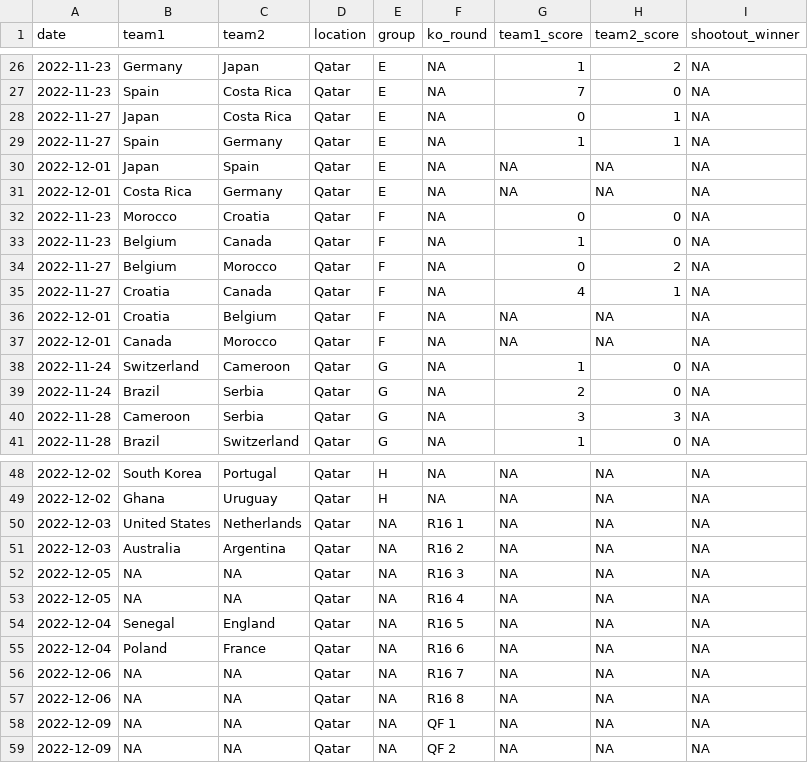
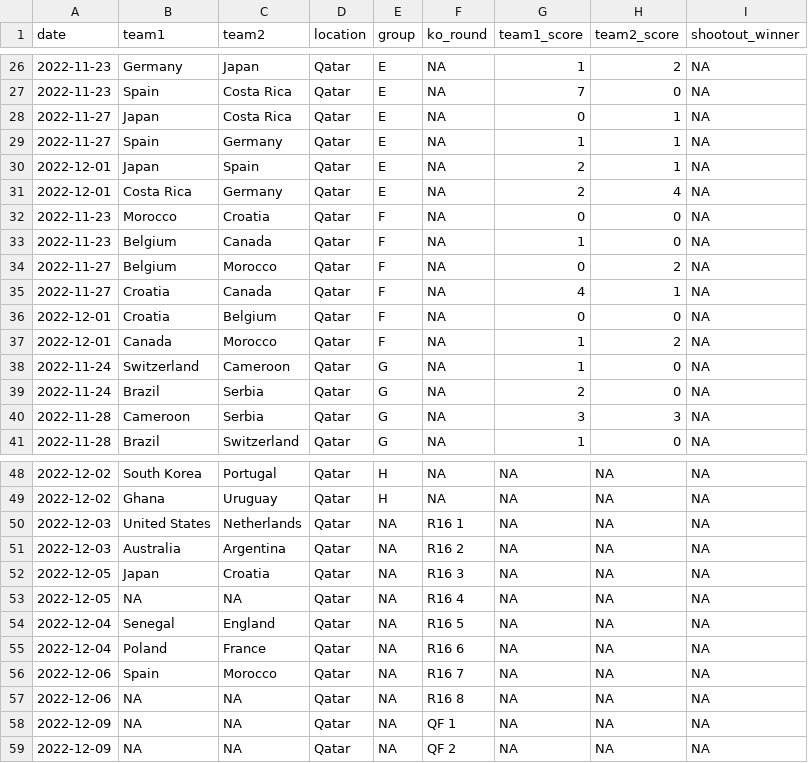
Before and after one commit to lbenz730/world_cup_2022, a CSV file: data/schedule.csv, drawn as a sheet; only a part is shown, gaps mark what is left out.

```diff
--- a/data/schedule.csv
+++ b/data/schedule.csv
@@ -29,4 +29,4 @@ date,team1,team2,location,group,ko_round,team1_score,team2_score,shootout_winner
 2022-11-27,Spain,Germany,Qatar,E,NA,1,1,NA
-2022-12-01,Japan,Spain,Qatar,E,NA,NA,NA,NA
-2022-12-01,Costa Rica,Germany,Qatar,E,NA,NA,NA,NA
+2022-12-01,Japan,Spain,Qatar,E,NA,2,1,NA
+2022-12-01,Costa Rica,Germany,Qatar,E,NA,2,4,NA
 2022-11-23,Morocco,Croatia,Qatar,F,NA,0,0,NA
@@ -35,4 +35,4 @@ date,team1,team2,location,group,ko_round,team1_score,team2_score,shootout_winner
 2022-11-27,Croatia,Canada,Qatar,F,NA,4,1,NA
-2022-12-01,Croatia,Belgium,Qatar,F,NA,NA,NA,NA
-2022-12-01,Canada,Morocco,Qatar,F,NA,NA,NA,NA
+2022-12-01,Croatia,Belgium,Qatar,F,NA,0,0,NA
+2022-12-01,Canada,Morocco,Qatar,F,NA,1,2,NA
 2022-11-24,Switzerland,Cameroon,Qatar,G,NA,1,0,NA
@@ -51,3 +51,3 @@ date,team1,team2,location,group,ko_round,team1_score,team2_score,shootout_winner
 2022-12-03,Australia,Argentina,Qatar,NA,R16 2,NA,NA,NA
-2022-12-05,NA,NA,Qatar,NA,R16 3,NA,NA,NA
+2022-12-05,Japan,Croatia,Qatar,NA,R16 3,NA,NA,NA
 2022-12-05,NA,NA,Qatar,NA,R16 4,NA,NA,NA
@@ -55,3 +55,3 @@ date,team1,team2,location,group,ko_round,team1_score,team2_score,shootout_winner
 2022-12-04,Poland,France,Qatar,NA,R16 6,NA,NA,NA
-2022-12-06,NA,NA,Qatar,NA,R16 7,NA,NA,NA
+2022-12-06,Spain,Morocco,Qatar,NA,R16 7,NA,NA,NA
 2022-12-06,NA,NA,Qatar,NA,R16 8,NA,NA,NA
```
Also changed, not shown: predictions/history.csv, predictions/sim_results.csv, 25 other files.
